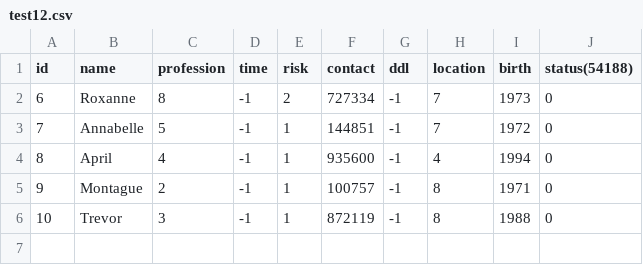
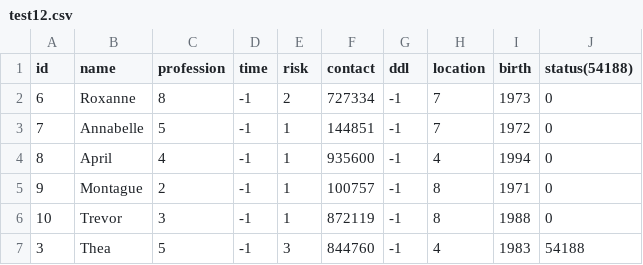
Before and after one commit to FREDPLANC/CS-project-stage-1, a CSV file: test12.csv, drawn as a sheet.

```diff
--- a/test12.csv
+++ b/test12.csv
@@ -6 +6,2 @@
 10,Trevor,3,-1,1,872119,-1,8,1988,0
+3,Thea,5,-1,3,844760,-1,4,1983,54188
```
Also changed, not shown: 7 other files.
